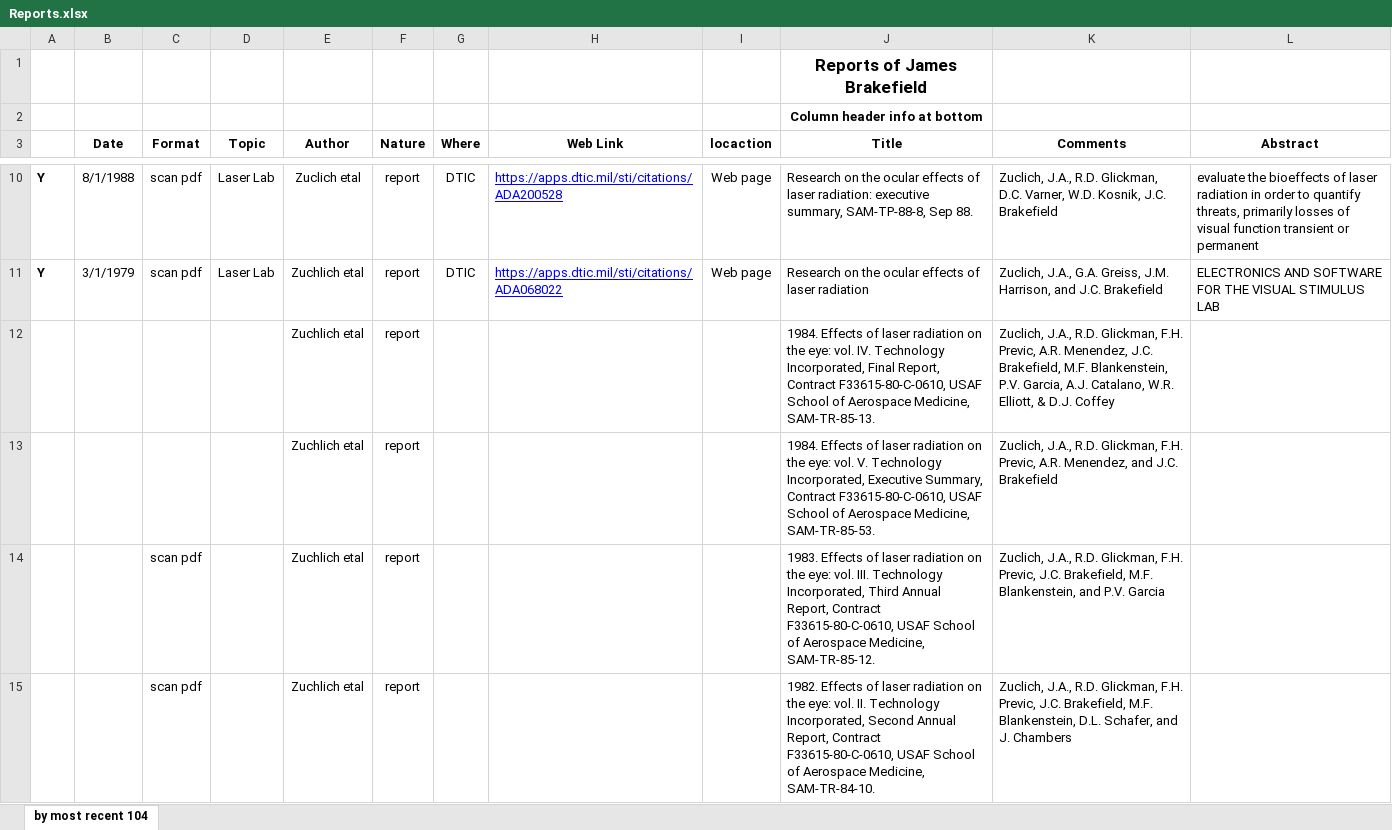
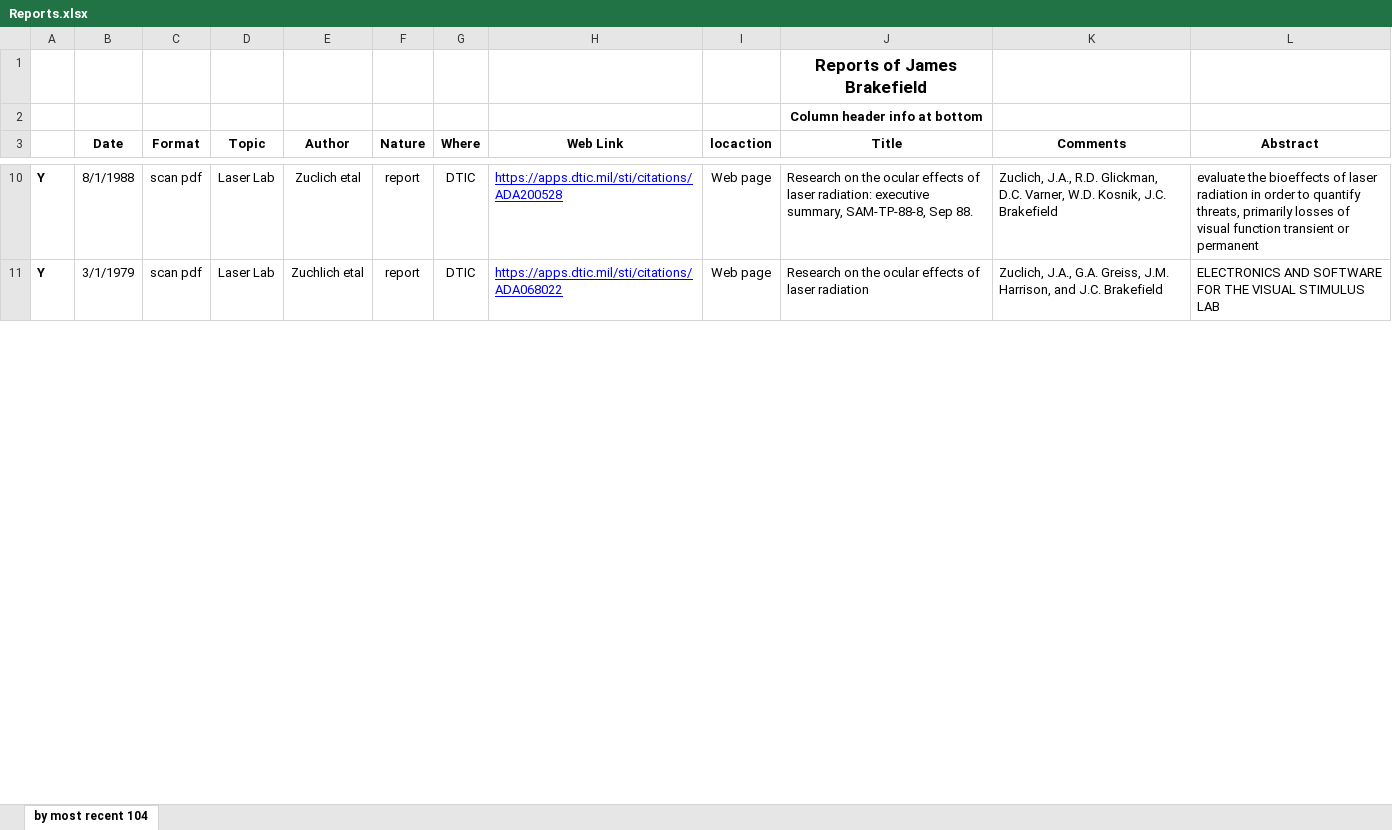
Before and after one commit to jimbrake/Slides-Papers-Reports, an Excel workbook: Reports/Reports.xlsx, sheet by most recent 104, drawn as a sheet; only a part is shown, gaps mark what is left out; values as stored, in another font and other column widths than the file's, no borders; the diff covers the shown part only; the diff names each change by its address in the sheet, - before the commit and + after, or states it on an @@ line.

```diff
--- a/Reports/Reports.xlsx (sheet by most recent 104)
+++ b/Reports/Reports.xlsx (sheet by most recent 104)
-row 12:  |  |  |  | Zuchlich etal | report |  |  |  | 1984. Effects of laser radiation on the eye: vol. IV. Technology Incorporated, Final Report, Contract F33615-80-C-0610, USAF School of Aerospace Medicine, SAM-TR-85-13. | Zuclich, J.A., R.D. Glickman, F.H. Previc, A.R. Menendez, J.C. Brakefield, M.F. Blankenstein, P.V. Garcia, A.J. Catalano, W.R. Elliott, & D.J. Coffey
-row 13:  |  |  |  | Zuchlich etal | report |  |  |  | 1984. Effects of laser radiation on the eye: vol. V. Technology Incorporated, Executive Summary, Contract F33615-80-C-0610, USAF School of Aerospace Medicine, SAM-TR-85-53. | Zuclich, J.A., R.D. Glickman, F.H. Previc, A.R. Menendez, and J.C. Brakefield
-row 14:  |  | scan pdf |  | Zuchlich etal | report |  |  |  | 1983. Effects of laser radiation on the eye: vol. III. Technology Incorporated, Third Annual Report, Contract F33615-80-C-0610, USAF School of Aerospace Medicine, SAM-TR-85-12. | Zuclich, J.A., R.D. Glickman, F.H. Previc, J.C. Brakefield, M.F. Blankenstein, and P.V. Garcia
-row 15:  |  | scan pdf |  | Zuchlich etal | report |  |  |  | 1982. Effects of laser radiation on the eye: vol. II. Technology Incorporated, Second Annual Report, Contract F33615-80-C-0610, USAF School of Aerospace Medicine, SAM-TR-84-10. | Zuclich, J.A., R.D. Glickman, F.H. Previc, J.C. Brakefield, M.F. Blankenstein, D.L. Schafer, and J. Chambers
```
Also changed, not shown: 2 removed rows and 2 edited cells elsewhere in this sheet, 1 other file.
